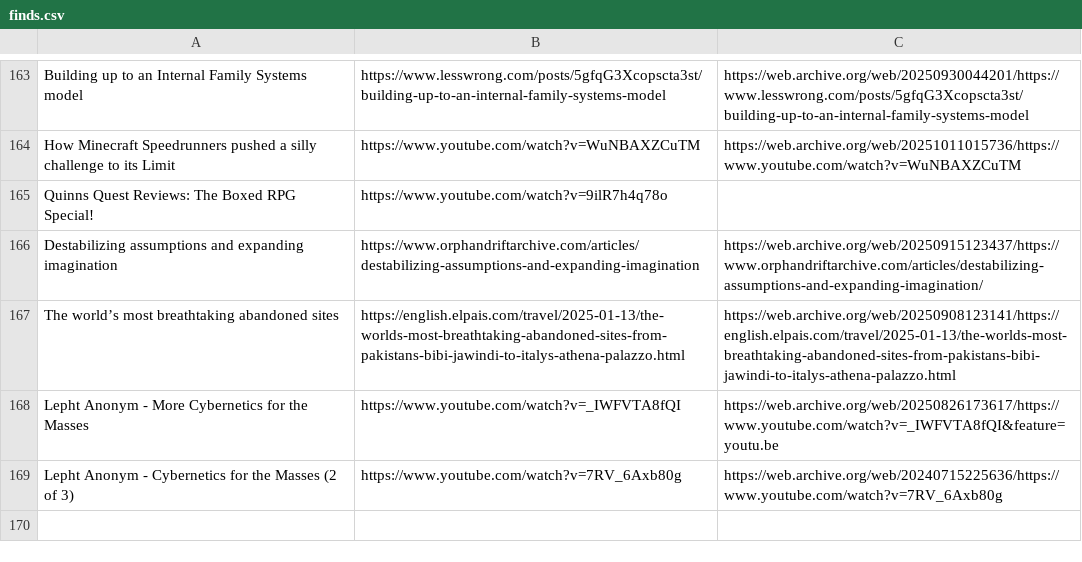
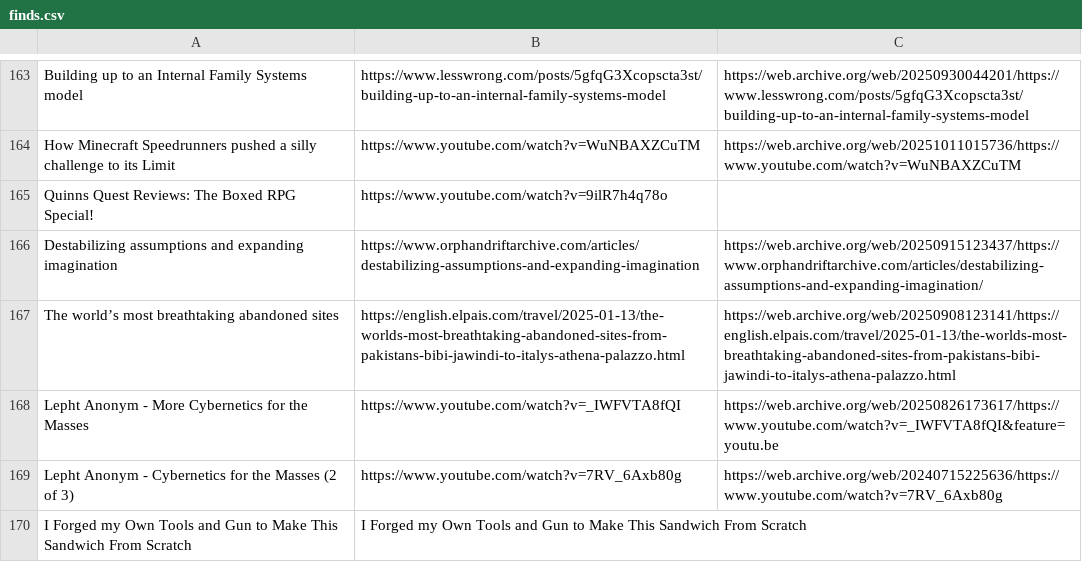
Before and after one commit to Cynosure-North/Website, a CSV file: content/finds/finds.csv, drawn as a sheet; only a part is shown, gaps mark what is left out; the diff names each change by its address in the sheet, - before the commit and + after, or states it on an @@ line.

Commit message:
new find: I Forged my Own Tools and Gun to Make This Sandwich From Scratch

```diff
--- a/content/finds/finds.csv
+++ b/content/finds/finds.csv
+row 170: I Forged my Own Tools and Gun to Make This Sandwich From Scratch | I Forged my Own Tools and Gun to Make This Sandwich From Scratch
```
